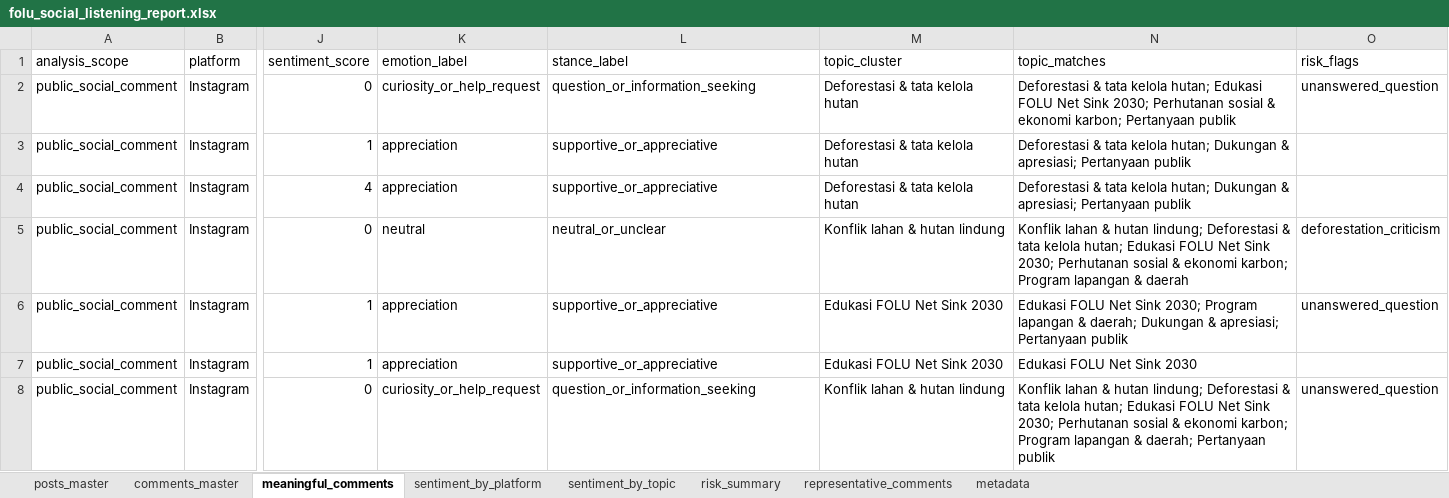
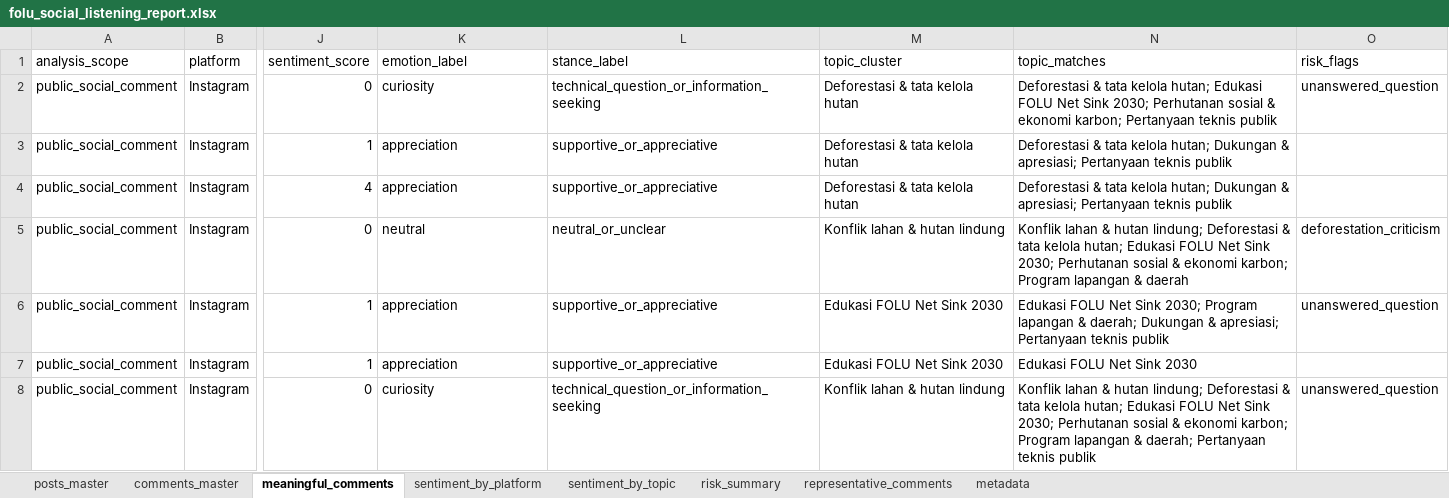
Before and after one commit to fityanhanif/folu-social-listening-dashboard, an Excel workbook: data/folu_social_listening_report.xlsx, sheet meaningful_comments, drawn as a sheet; only a part is shown, gaps mark what is left out; values as stored, in another font and other column widths than the file's, no borders; the diff covers the shown part only; the diff names each change by its address in the sheet, - before the commit and + after, or states it on an @@ line.

Commit message:
Reclassify public aspiration comments

```diff
--- a/data/folu_social_listening_report.xlsx (sheet meaningful_comments)
+++ b/data/folu_social_listening_report.xlsx (sheet meaningful_comments)
-K2 (emotion_label): curiosity_or_help_request
+K2 (emotion_label): curiosity
-L2 (stance_label): question_or_information_seeking
+L2 (stance_label): technical_question_or_information_seeking
-N2 (topic_matches): …karbon; Pertanyaan publik
+N2 (topic_matches): …karbon; Pertanyaan teknis publik
-N3:N4 (topic_matches): …apresiasi; Pertanyaan publik
+N3:N4 (topic_matches): …apresiasi; Pertanyaan teknis publik
-N6 (topic_matches): …apresiasi; Pertanyaan publik
+N6 (topic_matches): …apresiasi; Pertanyaan teknis publik
-K8 (emotion_label): curiosity_or_help_request
+K8 (emotion_label): curiosity
-L8 (stance_label): question_or_information_seeking
+L8 (stance_label): technical_question_or_information_seeking
-N8 (topic_matches): …daerah; Pertanyaan publik
+N8 (topic_matches): …daerah; Pertanyaan teknis publik
```
Also changed, not shown: 316 edited cells elsewhere in this sheet, sheet comments_master, sheet representative_comments, sheet sentiment_by_topic, sheet risk_summary, sheet sentiment_by_platform, sheet metadata, 8 other files.
